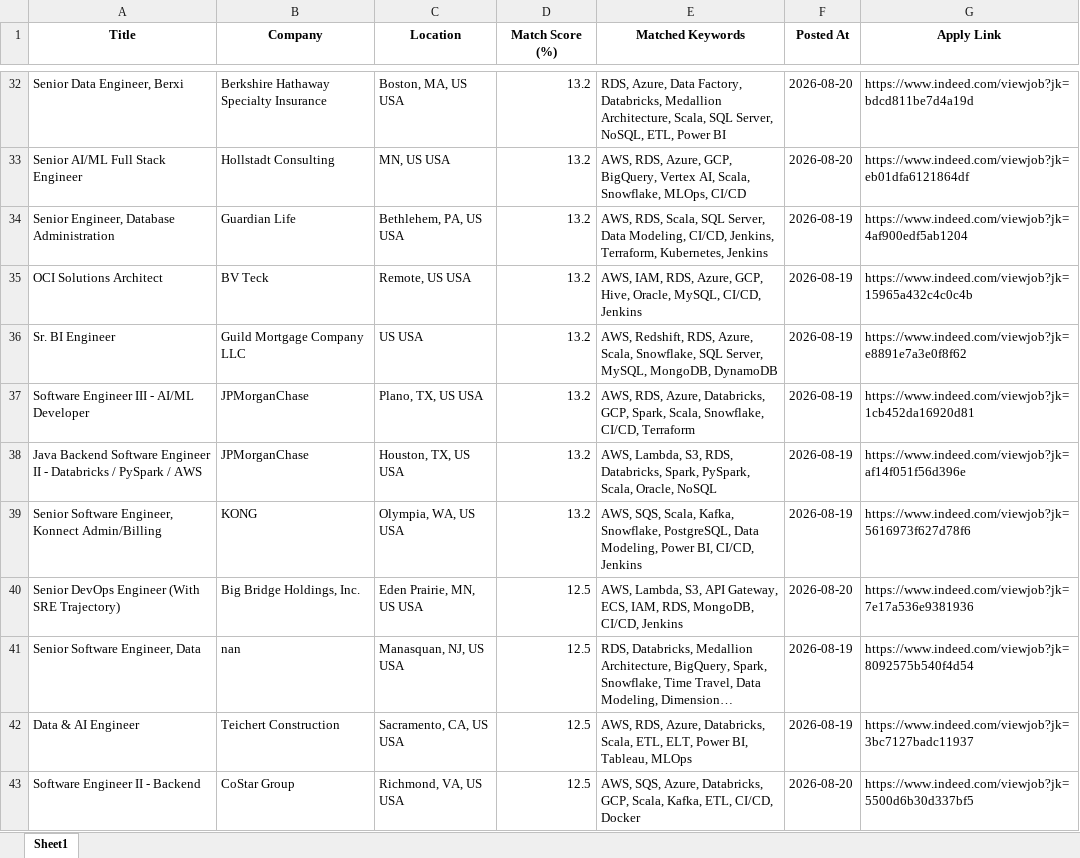
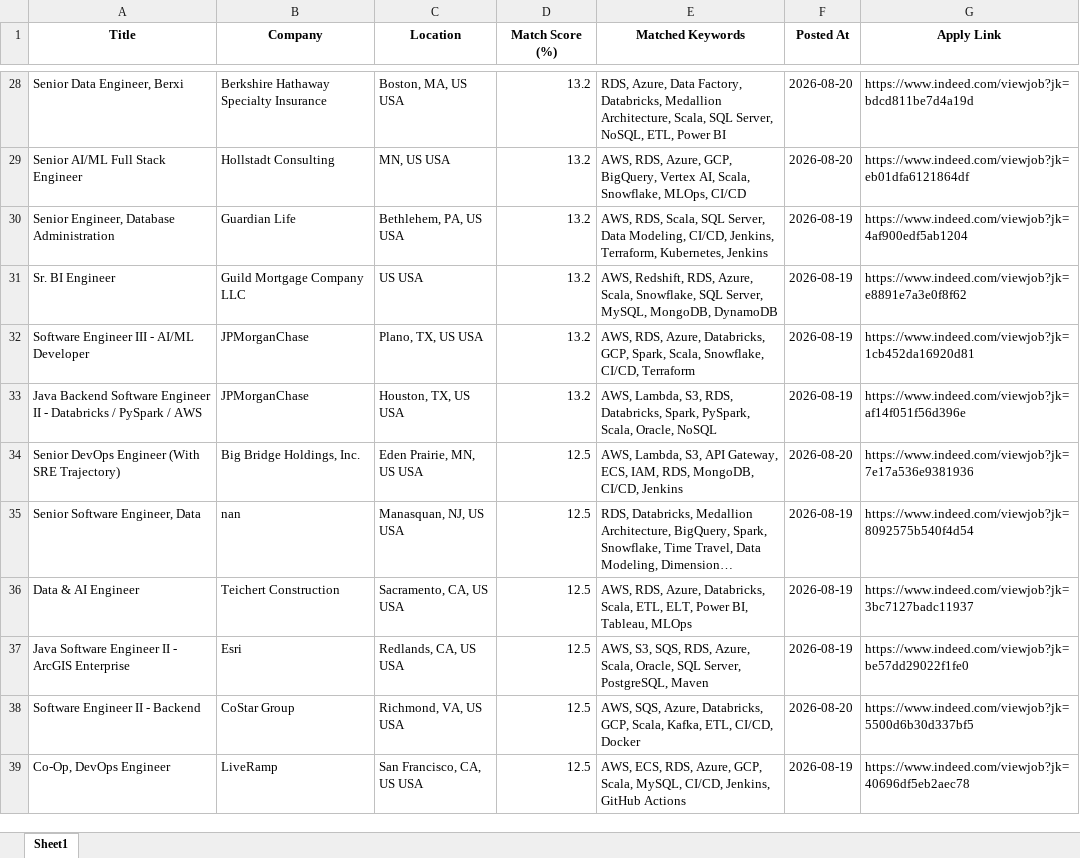
Before and after one commit to ssriramteja/Indeed_job_scrapper_DE, an Excel workbook: results/job_matches_2026-08-20.xlsx, sheet Sheet1, drawn as a sheet; only a part is shown, gaps mark what is left out; the shorter side is filled out with more unchanged rows; long unchanged cells end in …; values as stored, in another font and other column widths than the file's, no borders; removed rows and columns are numbered as before the commit, all else as after; the diff covers the shown part only; the diff names each change by its address in the sheet, - before the commit and + after, or states it on an @@ line.

```diff
--- a/results/job_matches_2026-08-20.xlsx (sheet Sheet1)
+++ b/results/job_matches_2026-08-20.xlsx (sheet Sheet1)
-row 35: OCI Solutions Architect | BV Teck | Remote, US USA | 13.2 | AWS, IAM, RDS, Azure, GCP, Hive, Oracle, MySQL, CI/CD, Jenkins | 2026-08-19 | https://www.indeed.com/viewjob?jk=15965a432c4c0c4b
-row 39: Senior Software Engineer, Konnect Admin/Billing | KONG | Olympia, WA, US USA | 13.2 | AWS, SQS, Scala, Kafka, Snowflake, PostgreSQL, Data Modeling, Power BI, CI/CD, Jenkins | 2026-08-19 | https://www.indeed.com/viewjob?jk=5616973f627d78f6
@@ row 44 moved to row 37: Java Software Engineer II - ArcGIS Enter… @@
```
Also changed, not shown: 3 added rows, 13 removed rows and 2 moved rows elsewhere in this sheet, 2 other files.
